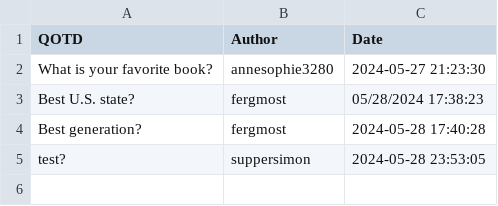
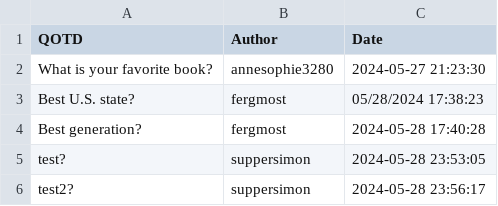
Before and after one commit to suppersimon/Discord-Auto-WOTD, a CSV file: WOTD.csv, drawn as a sheet.

```diff
--- a/WOTD.csv
+++ b/WOTD.csv
@@ -5 +5,2 @@ Best generation?,fergmost,2024-05-28 17:40:28
 test?,suppersimon,2024-05-28 23:53:05
+test2?,suppersimon,2024-05-28 23:56:17
```
